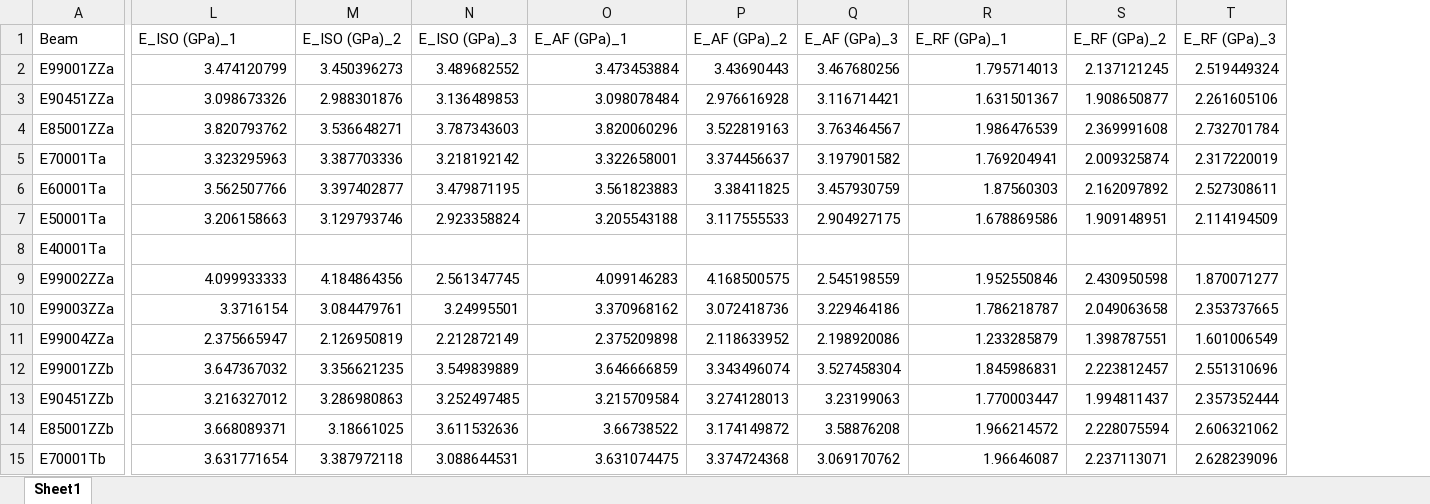
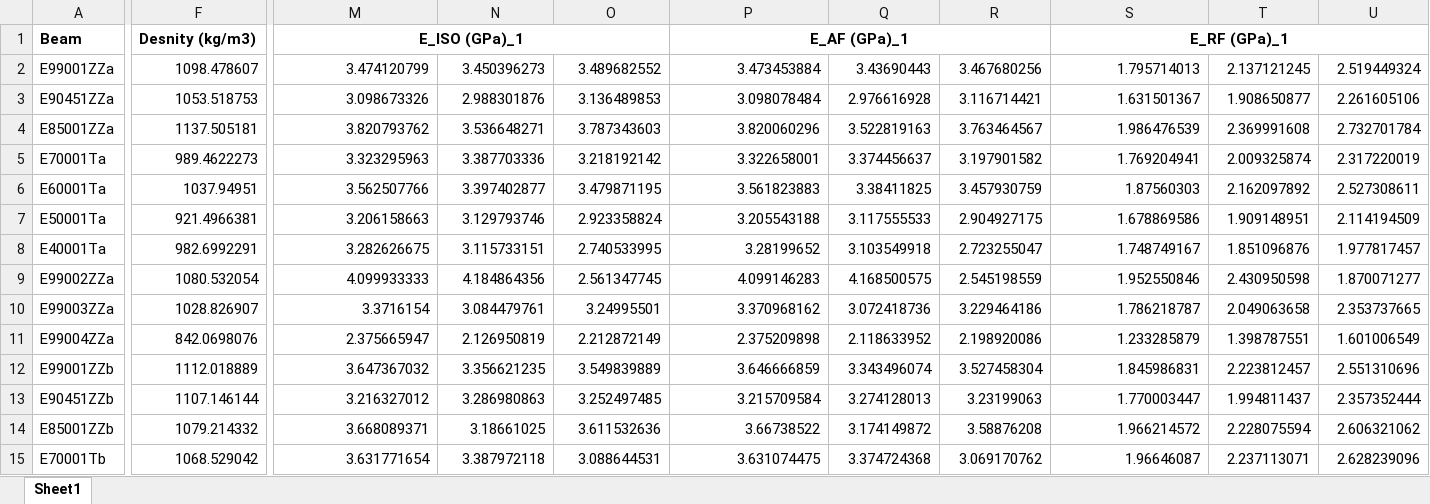
Before and after one commit to IsmaSesma/Finite-Element-Method, an Excel workbook: Prácticas/Set_test1.xlsx, sheet Sheet1, drawn as a sheet; only a part is shown, gaps mark what is left out; values as stored, in another font and other column widths than the file's, no borders; addresses are those after the commit; the diff covers the shown part only; the diff names each change by its address in the sheet, - before the commit and + after, or states it on an @@ line.

```diff
--- a/Prácticas/Set_test1.xlsx (sheet Sheet1)
+++ b/Prácticas/Set_test1.xlsx (sheet Sheet1)
+column F, rows 1-15: Desnity (kg/m3) | 1098.478607 | 1053.518753 | 1137.505181 | 989.4622273 | 1037.94951 | 921.4966381 | 982.6992291 | 1080.532054 | 1028.826907 | 842.0698076 | 1112.018889 | 1107.146144 | 1079.214332 | 1068.529042
-A1 bold: off
+A1 bold: on
@@ M1 bold: off → on, alignment: left → center @@
+M1:O1 merged
-N1: E_ISO (GPa)_2
+N1: (empty)
-O1: E_ISO (GPa)_3
+O1: (empty)
@@ P1 bold: off → on, alignment: left → center @@
+P1:R1 merged
-Q1: E_AF (GPa)_2
+Q1: (empty)
-R1: E_AF (GPa)_3
+R1: (empty)
@@ S1 bold: off → on, alignment: left → center @@
+S1:U1 merged
-T1: E_RF (GPa)_2
+T1: (empty)
-U1: E_RF (GPa)_3
+U1: (empty)
-M8: (empty)
+M8: 3.282626675
-N8: (empty)
+N8: 3.115733151
-O8: (empty)
+O8: 2.740533995
-P8: (empty)
+P8: 3.28199652
-Q8: (empty)
+Q8: 3.103549918
-R8: (empty)
+R8: 2.723255047
-S8: (empty)
+S8: 1.748749167
-T8: (empty)
+T8: 1.851096876
-U8: (empty)
+U8: 1.977817457
```
Also changed, not shown: 25 added rows, 31 edited cells, cell formats and merged cells elsewhere in this sheet, Prácticas/Set_test2.xlsx, 58 other files.
